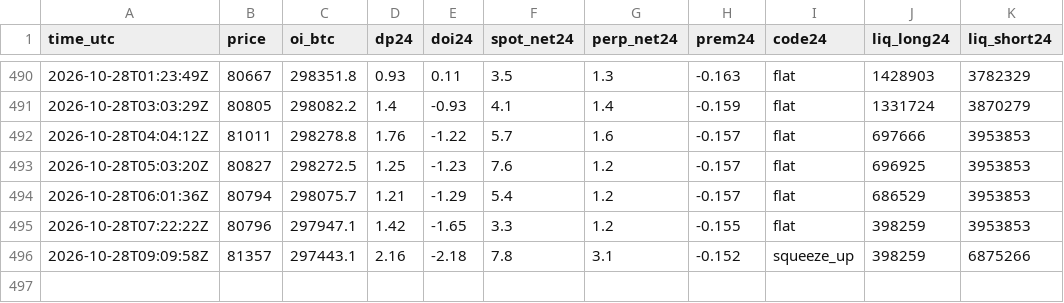
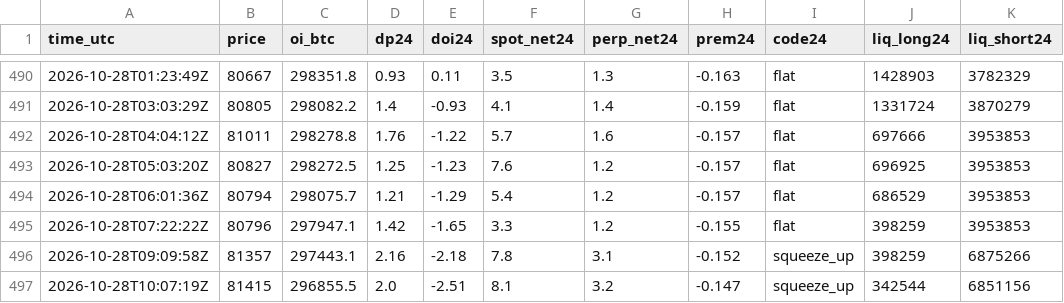
Before and after one commit to RinTue/sentiment, a CSV file: data/drivers.csv, drawn as a sheet; only a part is shown, gaps mark what is left out.

```diff
--- a/data/drivers.csv
+++ b/data/drivers.csv
@@ -496 +496,2 @@ time_utc,price,oi_btc,dp24,doi24,spot_net24,perp_net24,prem24,code24,liq_long24,
 2026-10-28T09:09:58Z,81357,297443.1,2.16,-2.18,7.8,3.1,-0.152,squeeze_up,398259,6875266
+2026-10-28T10:07:19Z,81415,296855.5,2.0,-2.51,8.1,3.2,-0.147,squeeze_up,342544,6851156
```
Also changed, not shown: data/app_ranks.csv, data/composite.csv, 7 other files.
